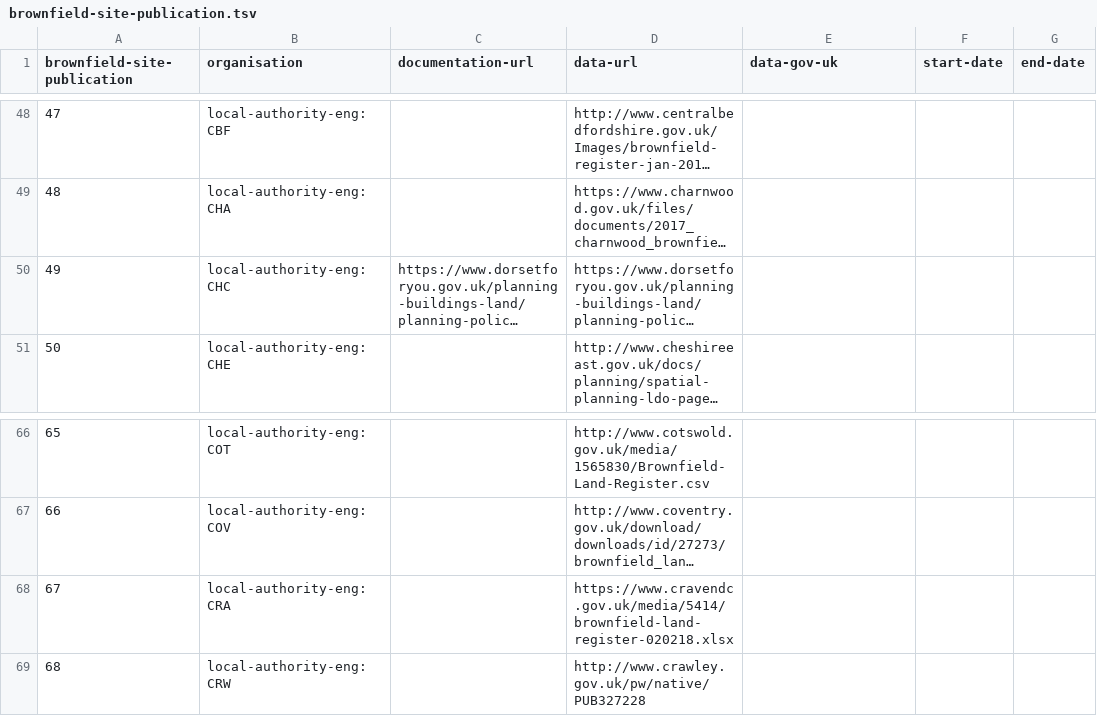
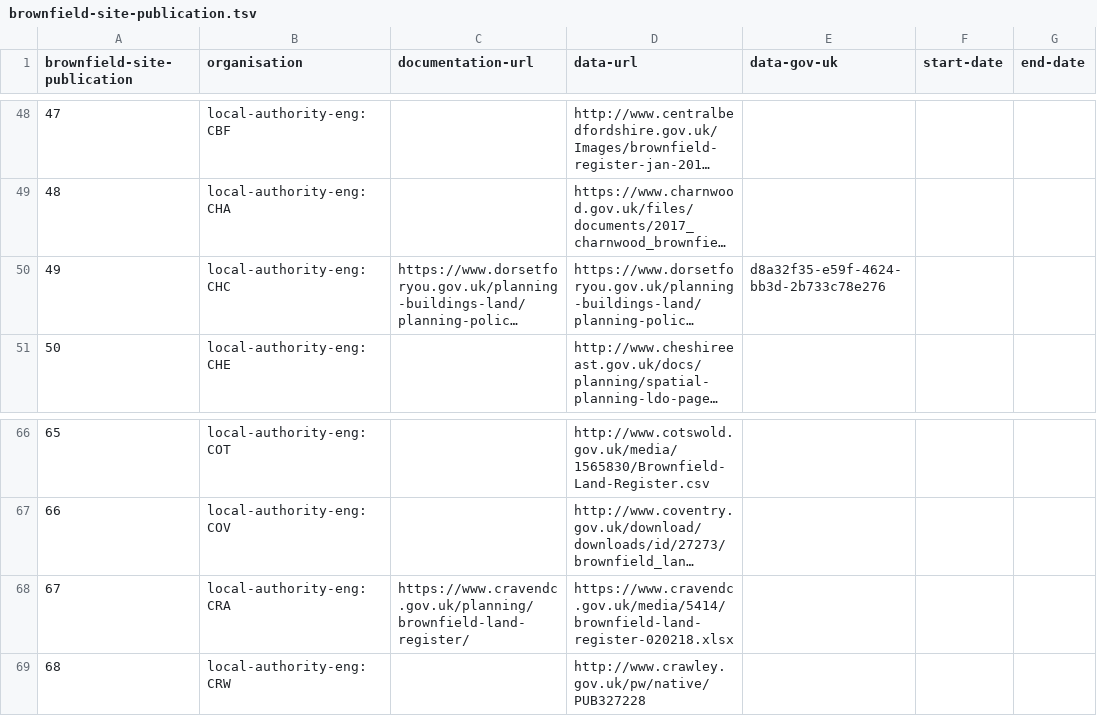
Before and after one commit to digital-land-attic/digital-land-collector, a TSV file: etc/brownfield-site-publication.tsv, drawn as a sheet; only a part is shown, gaps mark what is left out; long unchanged cells end in …; the diff names each change by its address in the sheet, - before the commit and + after, or states it on an @@ line.

Commit message:
Skip lines in broken spreadsheet

```diff
--- a/etc/brownfield-site-publication.tsv
+++ b/etc/brownfield-site-publication.tsv
-E50 (data-gov-uk): (empty)
+E50 (data-gov-uk): d8a32f35-e59f-4624-bb3d-2b733c78e276
-C68 (documentation-url): (empty)
+C68 (documentation-url): https://www.cravendc.gov.uk/planning/brownfield-land-register/
```
Also changed, not shown: 2 other files.
